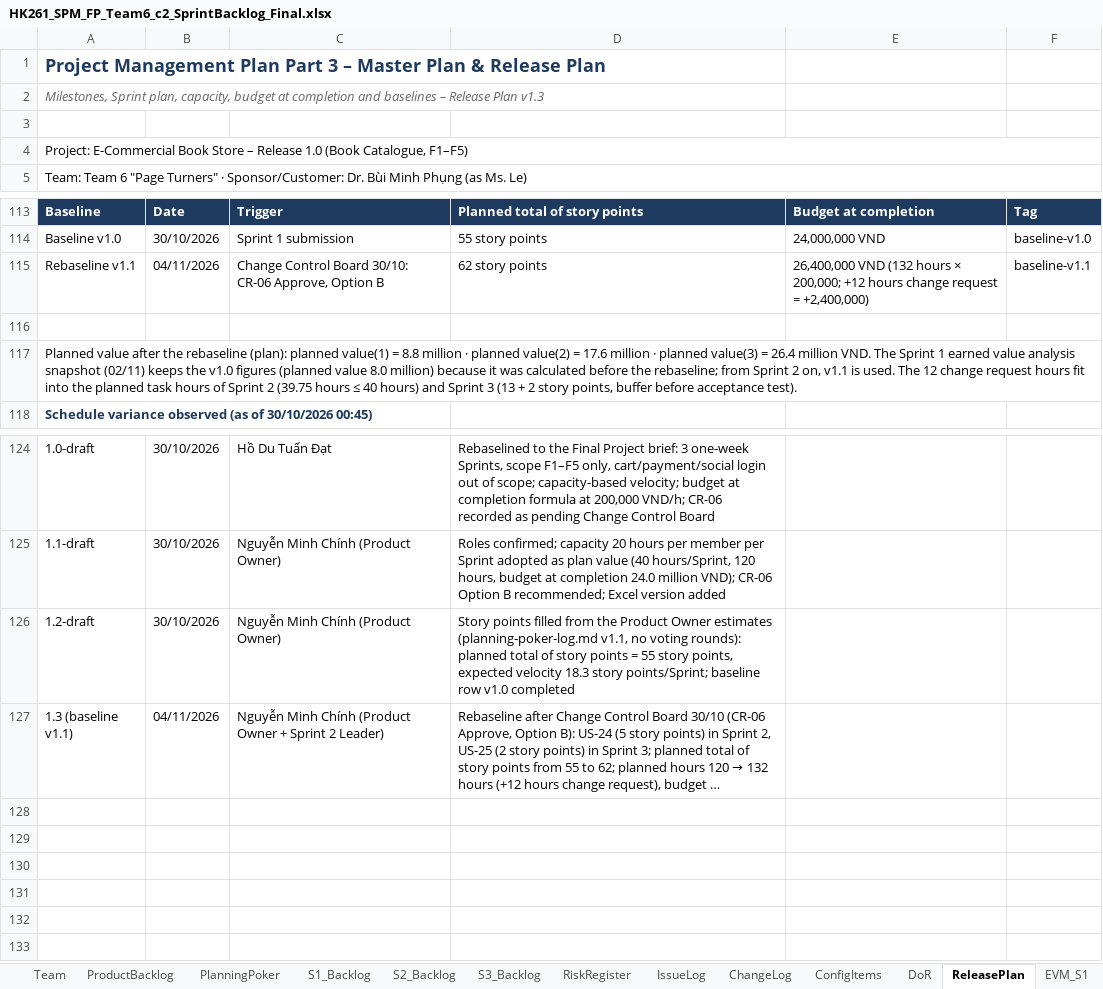
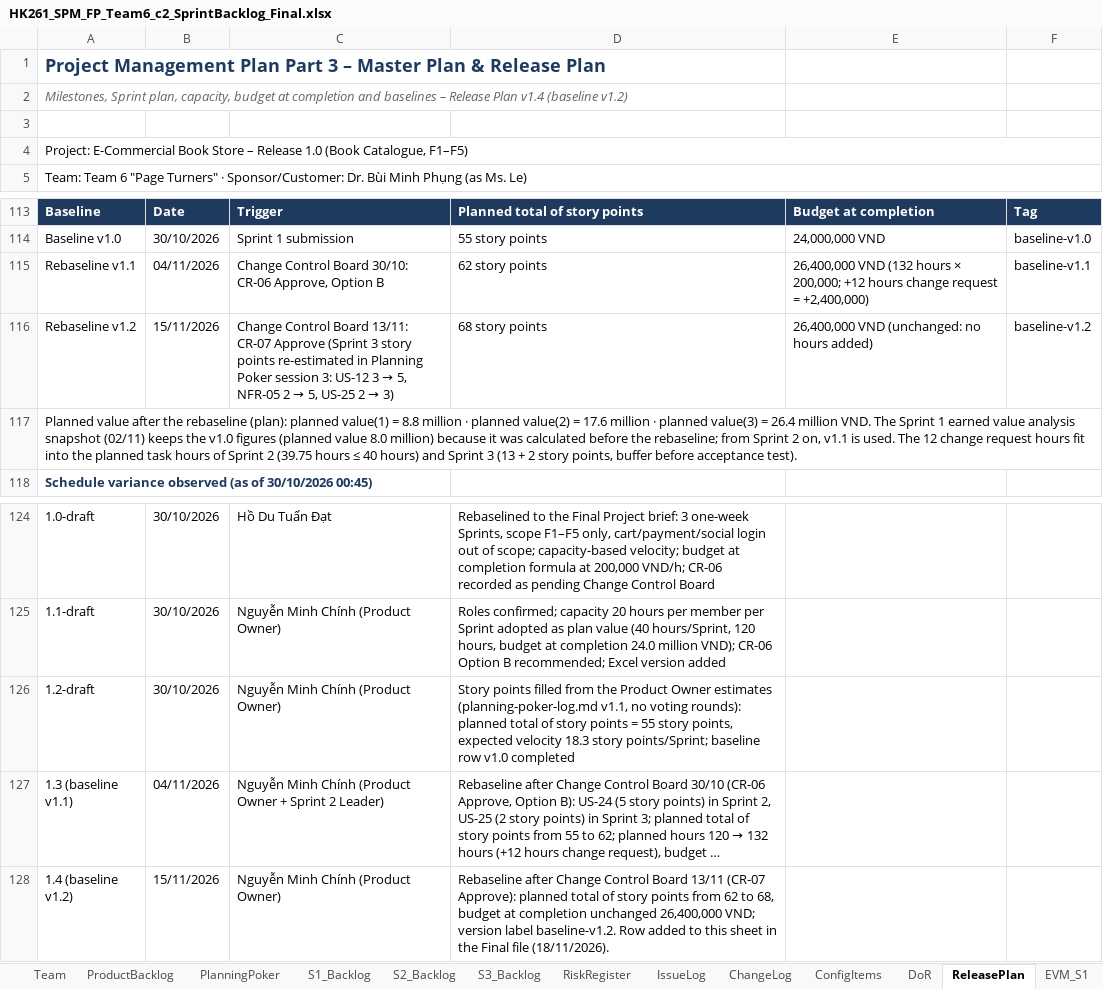
Before and after one commit to Tdat10052499/E-Commercial-Book-Store, an Excel workbook: deliverables/Final/HK261_SPM_FP_Team6_c2_SprintBacklog_Final.xlsx, sheet ReleasePlan, drawn as a sheet; only a part is shown, gaps mark what is left out; long unchanged cells end in …; values as stored, in another font and other column widths than the file's, no borders; the diff names each change by its address in the sheet, - before the commit and + after, or states it on an @@ line.

```diff
--- a/deliverables/Final/HK261_SPM_FP_Team6_c2_SprintBacklog_Final.xlsx (sheet ReleasePlan)
+++ b/deliverables/Final/HK261_SPM_FP_Team6_c2_SprintBacklog_Final.xlsx (sheet ReleasePlan)
-A2: …Release Plan v1.3
+A2: …Release Plan v1.4 (baseline v1.2)
-row 116: (empty)
+row 116: Rebaseline v1.2 | 15/11/2026 | Change Control Board 13/11: CR-07 Approve (Sprint 3 story points re-estimated in Planning Poker session 3: US-12 3 → 5, NFR-05 2 → 5, US-25 2 → 3) | 68 story points | 26,400,000 VND (unchanged: no hours added) | baseline-v1.2
+row 128: 1.4 (baseline v1.2) | 15/11/2026 | Nguyễn Minh Chính (Product Owner) | Rebaseline after Change Control Board 13/11 (CR-07 Approve): planned total of story points from 62 to 68, budget at completion unchanged 26,400,000 VND; version label baseline-v1.2. Row added to this sheet in the Final file (18/11/2026).
```
Also changed, not shown: sheet AI_Usage, sheet ProductBacklog, 1 other file.
